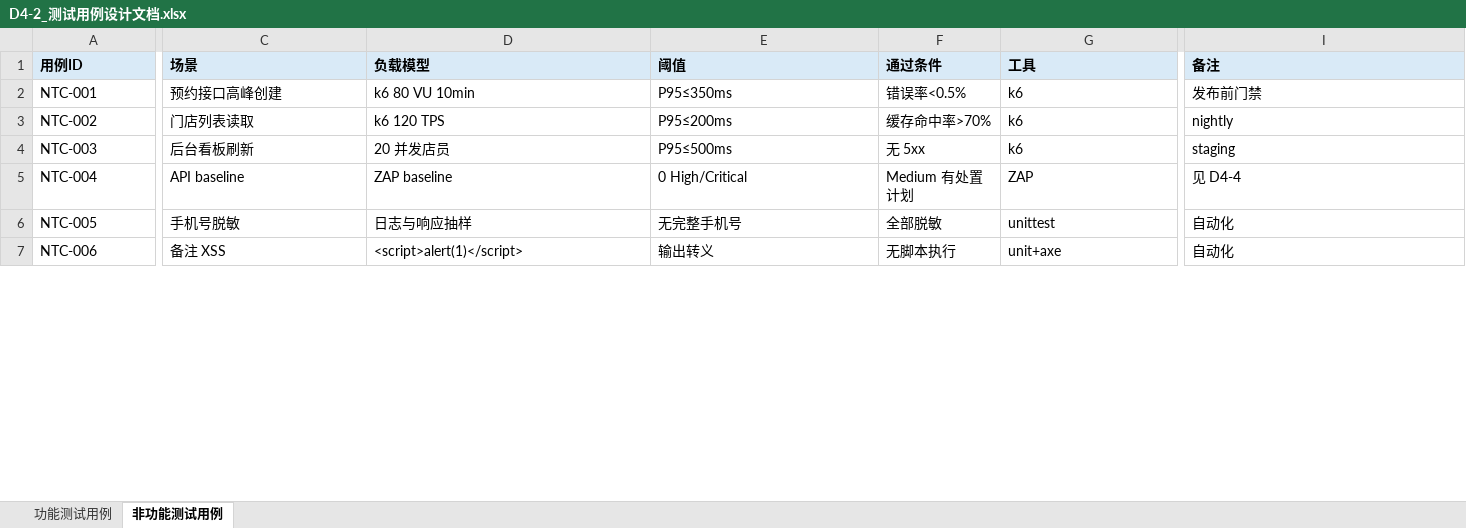
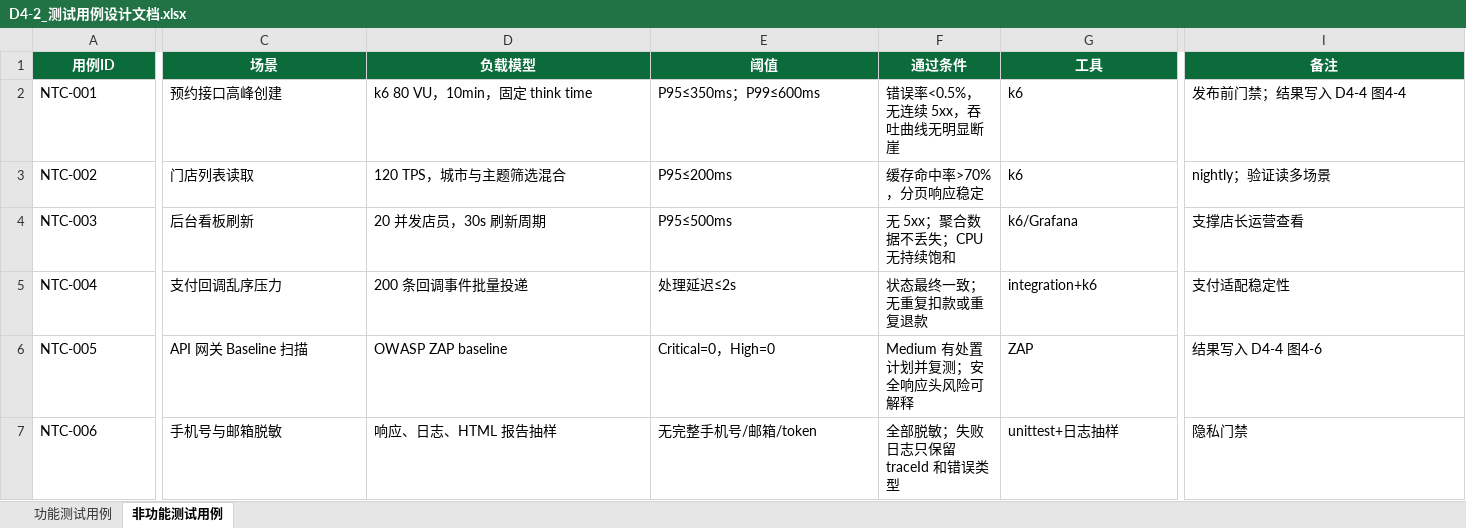
Before and after one commit to EridanusQ/BJFU-SoftwareEngineer, an Excel workbook: 实验四_软件质量工程与AI辅助代码审查/D4-2_测试用例设计文档.xlsx, sheet 非功能测试用例, drawn as a sheet; only a part is shown, gaps mark what is left out; values as stored, in another font and other column widths than the file's, no borders; the diff covers the shown part only; the diff names each change by its address in the sheet, - before the commit and + after, or states it on an @@ line.

```diff
--- a/实验四_软件质量工程与AI辅助代码审查/D4-2_测试用例设计文档.xlsx (sheet 非功能测试用例)
+++ b/实验四_软件质量工程与AI辅助代码审查/D4-2_测试用例设计文档.xlsx (sheet 非功能测试用例)
@@ A1:I1 fill: #D9EAF7 → #0B6B3A, text colour: black → #FFFFFF, alignment: left → center @@
-D2 (负载模型): k6 80 VU 10min
+D2 (负载模型): k6 80 VU，10min，固定 think time
-E2 (阈值): P95≤350ms
+E2 (阈值): P95≤350ms；P99≤600ms
-F2 (通过条件): 错误率<0.5%
+F2 (通过条件): 错误率<0.5%，无连续 5xx，吞吐曲线无明显断崖
-I2 (备注): 发布前门禁
+I2 (备注): 发布前门禁；结果写入 D4-4 图4-4
-D3 (负载模型): k6 120 TPS
+D3 (负载模型): 120 TPS，城市与主题筛选混合
-F3 (通过条件): 缓存命中率>70%
+F3 (通过条件): 缓存命中率>70%，分页响应稳定
-I3 (备注): nightly
+I3 (备注): nightly；验证读多场景
-D4 (负载模型): 20 并发店员
+D4 (负载模型): 20 并发店员，30s 刷新周期
-F4 (通过条件): 无 5xx
+F4 (通过条件): 无 5xx；聚合数据不丢失；CPU 无持续饱和
-G4 (工具): k6
+G4 (工具): k6/Grafana
-I4 (备注): staging
+I4 (备注): 支撑店长运营查看
-C5 (场景): API baseline
+C5 (场景): 支付回调乱序压力
-D5 (负载模型): ZAP baseline
+D5 (负载模型): 200 条回调事件批量投递
-E5 (阈值): 0 High/Critical
+E5 (阈值): 处理延迟≤2s
-F5 (通过条件): Medium 有处置计划
+F5 (通过条件): 状态最终一致；无重复扣款或重复退款
-G5 (工具): ZAP
+G5 (工具): integration+k6
-I5 (备注): 见 D4-4
+I5 (备注): 支付适配稳定性
-C6 (场景): 手机号脱敏
+C6 (场景): API 网关 Baseline 扫描
-D6 (负载模型): 日志与响应抽样
+D6 (负载模型): OWASP ZAP baseline
-E6 (阈值): 无完整手机号
+E6 (阈值): Critical=0，High=0
-F6 (通过条件): 全部脱敏
+F6 (通过条件): Medium 有处置计划并复测；安全响应头风险可解释
-G6 (工具): unittest
+G6 (工具): ZAP
-I6 (备注): 自动化
+I6 (备注): 结果写入 D4-4 图4-6
-C7 (场景): 备注 XSS
+C7 (场景): 手机号与邮箱脱敏
-D7 (负载模型): <script>alert(1)</script>
+D7 (负载模型): 响应、日志、HTML 报告抽样
-E7 (阈值): 输出转义
+E7 (阈值): 无完整手机号/邮箱/token
-F7 (通过条件): 无脚本执行
+F7 (通过条件): 全部脱敏；失败日志只保留 traceId 和错误类型
-G7 (工具): unit+axe
+G7 (工具): unittest+日志抽样
-I7 (备注): 自动化
+I7 (备注): 隐私门禁
```
Also changed, not shown: 6 added rows, 43 edited cells and cell formats elsewhere in this sheet, sheet 功能测试用例, 1 other file.
